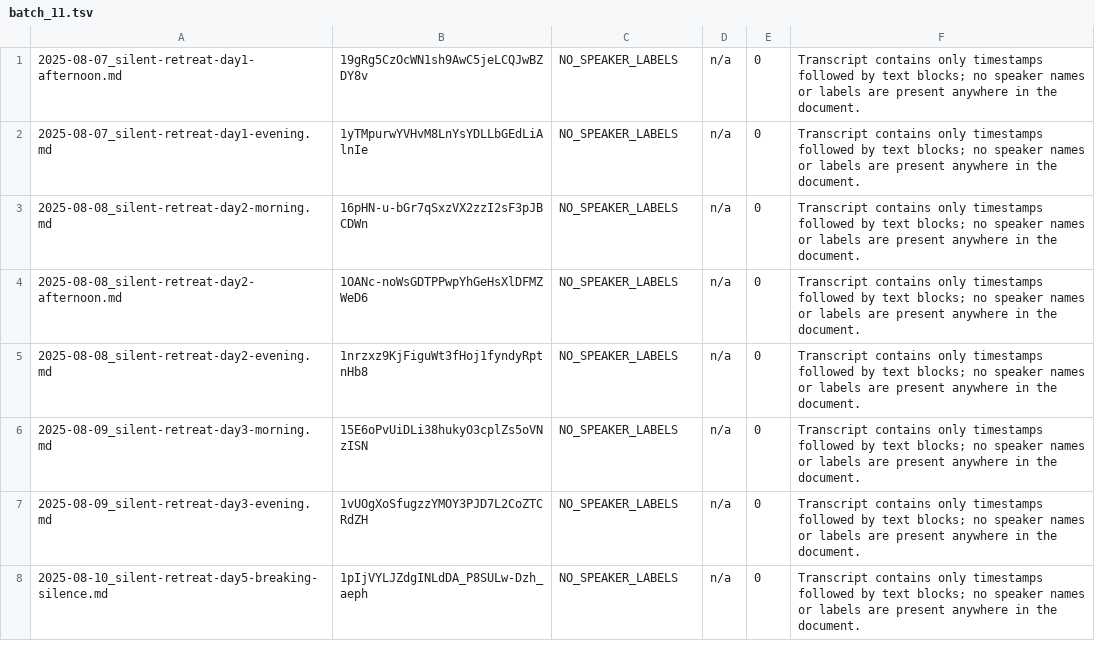
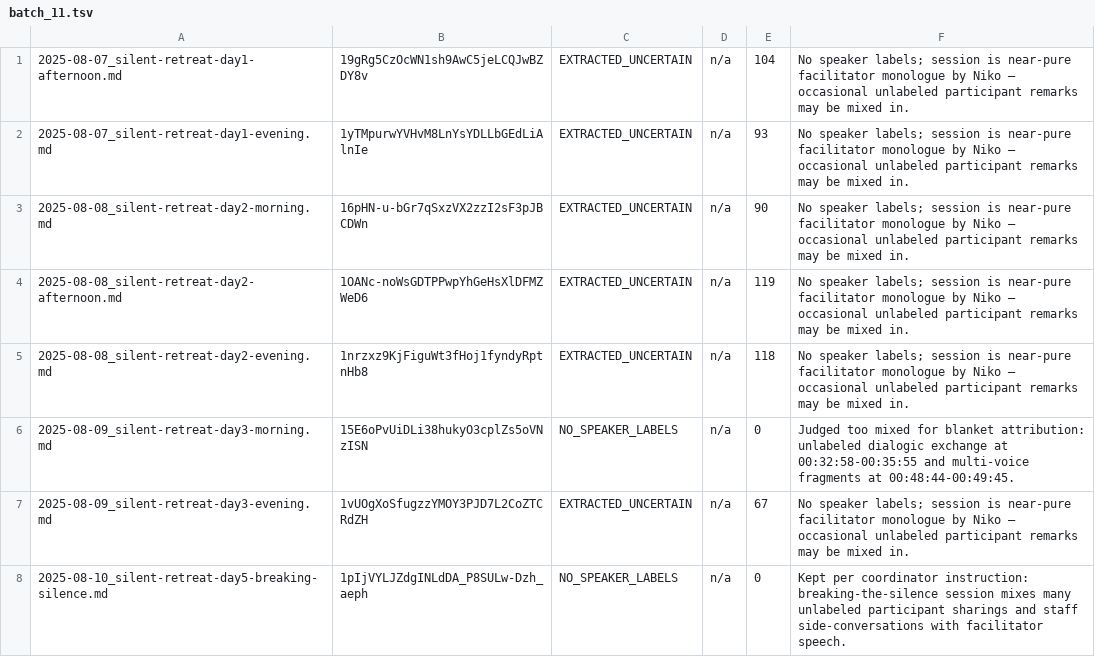
Before and after one commit to faltmast/ninja-photographer, a TSV file: transcript-compilation/reports/batch_11.tsv, drawn as a sheet.

```diff
--- a/transcript-compilation/reports/batch_11.tsv
+++ b/transcript-compilation/reports/batch_11.tsv
@@ -1,8 +1,8 @@
-2025-08-07_silent-retreat-day1-afternoon.md	19gRg5CzOcWN1sh9AwC5jeLCQJwBZDY8v	NO_SPEAKER_LABELS	n/a	0	Transcript contains only timestamps followed by text blocks; no speaker names or labels are present anywhere in the document.
-2025-08-07_silent-retreat-day1-evening.md	1yTMpurwYVHvM8LnYsYDLLbGEdLiAlnIe	NO_SPEAKER_LABELS	n/a	0	Transcript contains only timestamps followed by text blocks; no speaker names or labels are present anywhere in the document.
-2025-08-08_silent-retreat-day2-morning.md	16pHN-u-bGr7qSxzVX2zzI2sF3pJBCDWn	NO_SPEAKER_LABELS	n/a	0	Transcript contains only timestamps followed by text blocks; no speaker names or labels are present anywhere in the document.
-2025-08-08_silent-retreat-day2-afternoon.md	1OANc-noWsGDTPPwpYhGeHsXlDFMZWeD6	NO_SPEAKER_LABELS	n/a	0	Transcript contains only timestamps followed by text blocks; no speaker names or labels are present anywhere in the document.
-2025-08-08_silent-retreat-day2-evening.md	1nrzxz9KjFiguWt3fHoj1fyndyRptnHb8	NO_SPEAKER_LABELS	n/a	0	Transcript contains only timestamps followed by text blocks; no speaker names or labels are present anywhere in the document.
-2025-08-09_silent-retreat-day3-morning.md	15E6oPvUiDLi38hukyO3cplZs5oVNzISN	NO_SPEAKER_LABELS	n/a	0	Transcript contains only timestamps followed by text blocks; no speaker names or labels are present anywhere in the document.
-2025-08-09_silent-retreat-day3-evening.md	1vUOgXoSfugzzYMOY3PJD7L2CoZTCRdZH	NO_SPEAKER_LABELS	n/a	0	Transcript contains only timestamps followed by text blocks; no speaker names or labels are present anywhere in the document.
-2025-08-10_silent-retreat-day5-breaking-silence.md	1pIjVYLJZdgINLdDA_P8SULw-Dzh_aeph	NO_SPEAKER_LABELS	n/a	0	Transcript contains only timestamps followed by text blocks; no speaker names or labels are present anywhere in the document.
+2025-08-07_silent-retreat-day1-afternoon.md	19gRg5CzOcWN1sh9AwC5jeLCQJwBZDY8v	EXTRACTED_UNCERTAIN	n/a	104	No speaker labels; session is near-pure facilitator monologue by Niko — occasional unlabeled participant remarks may be mixed in.
+2025-08-07_silent-retreat-day1-evening.md	1yTMpurwYVHvM8LnYsYDLLbGEdLiAlnIe	EXTRACTED_UNCERTAIN	n/a	93	No speaker labels; session is near-pure facilitator monologue by Niko — occasional unlabeled participant remarks may be mixed in.
+2025-08-08_silent-retreat-day2-morning.md	16pHN-u-bGr7qSxzVX2zzI2sF3pJBCDWn	EXTRACTED_UNCERTAIN	n/a	90	No speaker labels; session is near-pure facilitator monologue by Niko — occasional unlabeled participant remarks may be mixed in.
+2025-08-08_silent-retreat-day2-afternoon.md	1OANc-noWsGDTPPwpYhGeHsXlDFMZWeD6	EXTRACTED_UNCERTAIN	n/a	119	No speaker labels; session is near-pure facilitator monologue by Niko — occasional unlabeled participant remarks may be mixed in.
+2025-08-08_silent-retreat-day2-evening.md	1nrzxz9KjFiguWt3fHoj1fyndyRptnHb8	EXTRACTED_UNCERTAIN	n/a	118	No speaker labels; session is near-pure facilitator monologue by Niko — occasional unlabeled participant remarks may be mixed in.
+2025-08-09_silent-retreat-day3-morning.md	15E6oPvUiDLi38hukyO3cplZs5oVNzISN	NO_SPEAKER_LABELS	n/a	0	Judged too mixed for blanket attribution: unlabeled dialogic exchange at 00:32:58-00:35:55 and multi-voice fragments at 00:48:44-00:49:45.
+2025-08-09_silent-retreat-day3-evening.md	1vUOgXoSfugzzYMOY3PJD7L2CoZTCRdZH	EXTRACTED_UNCERTAIN	n/a	67	No speaker labels; session is near-pure facilitator monologue by Niko — occasional unlabeled participant remarks may be mixed in.
+2025-08-10_silent-retreat-day5-breaking-silence.md	1pIjVYLJZdgINLdDA_P8SULw-Dzh_aeph	NO_SPEAKER_LABELS	n/a	0	Kept per coordinator instruction: breaking-the-silence session mixes many unlabeled participant sharings and staff side-conversations with facilitator speech.
```
Also changed, not shown: 8 other files.
